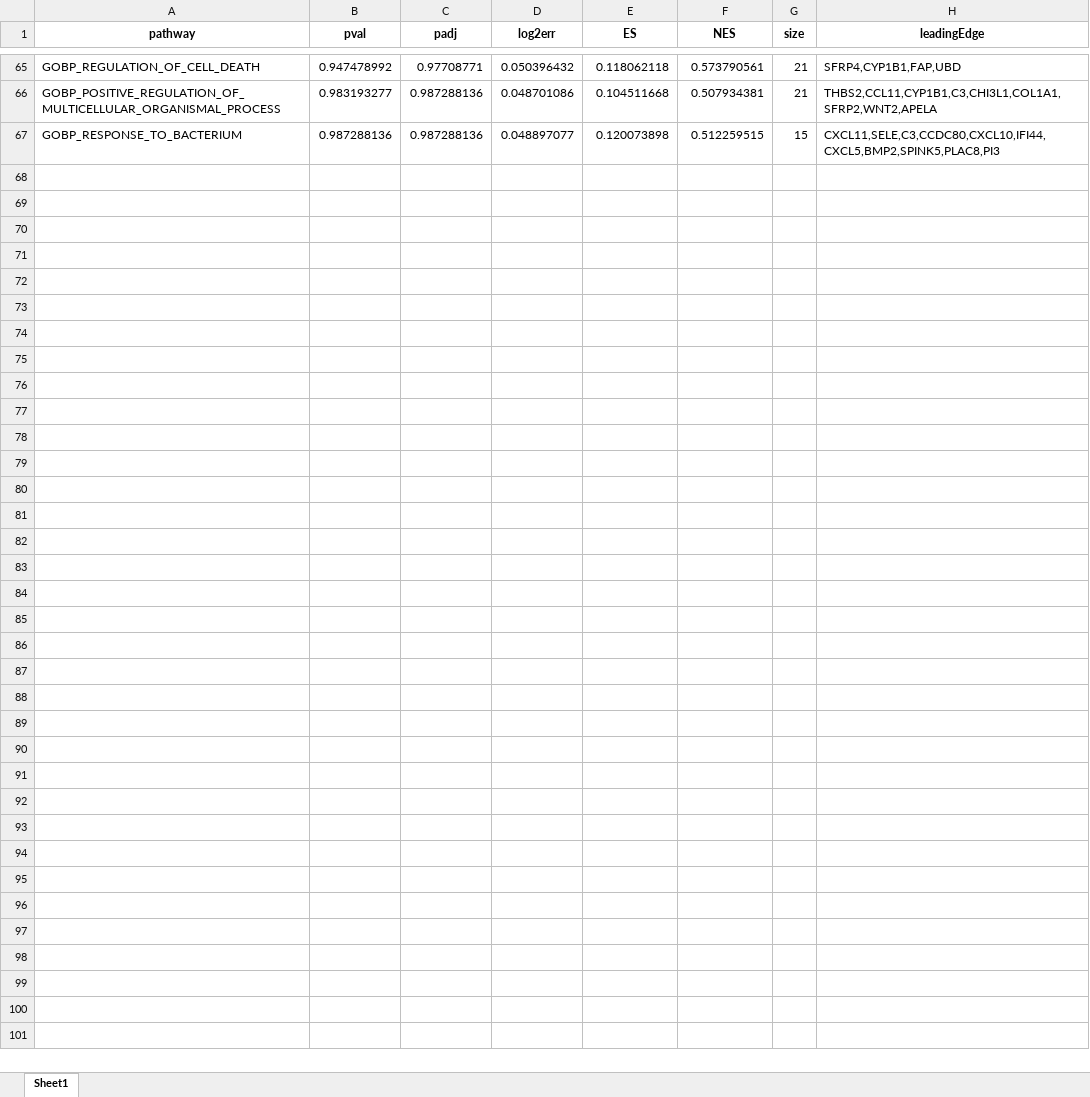
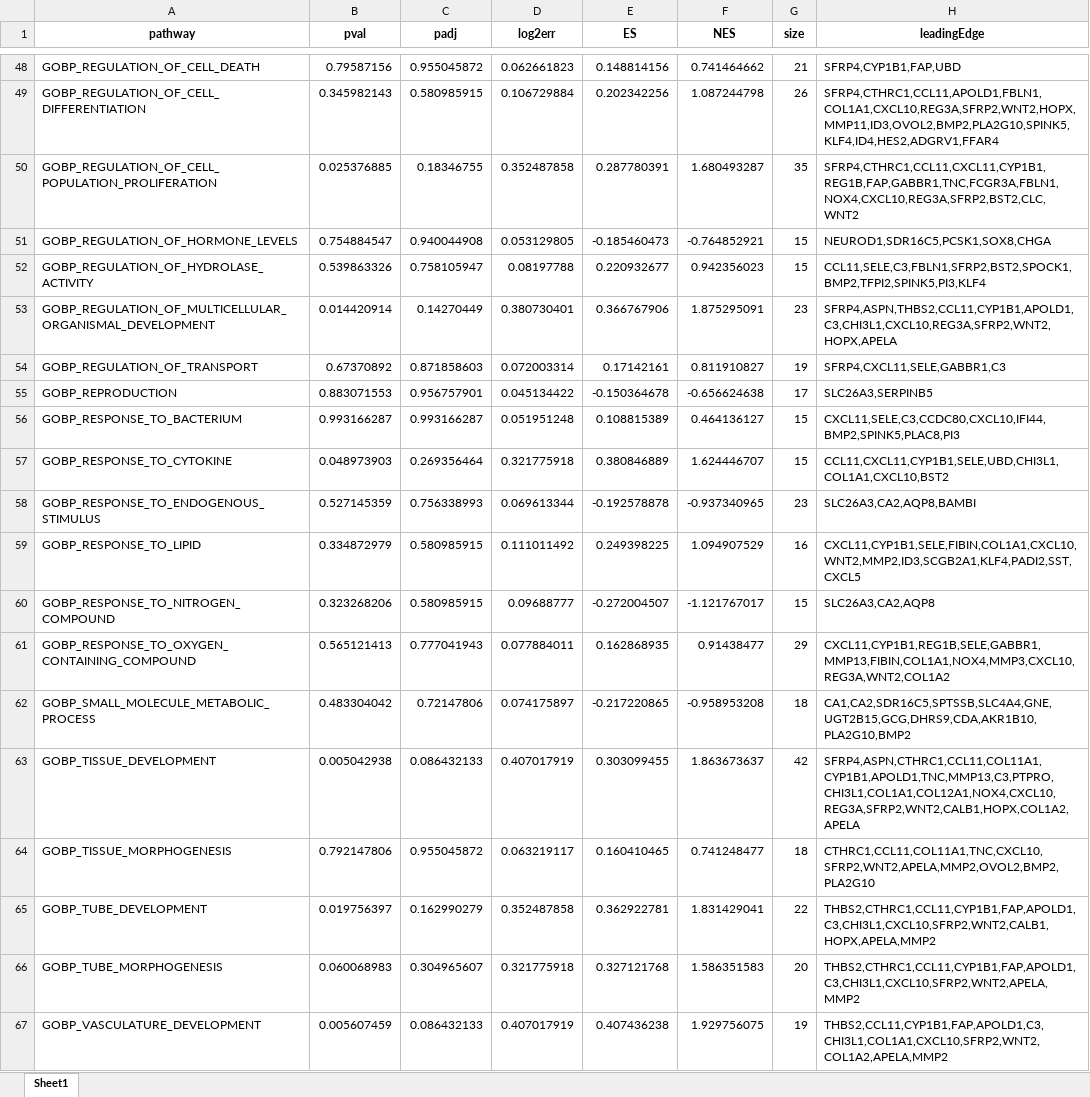
Before and after one commit to Yanan-zh/Computational-Precision-Medicine, an Excel workbook: results/fgsea_R_pre_vs_post.xlsx, sheet Sheet1, drawn as a sheet; only a part is shown, gaps mark what is left out; values as stored, in another font and other column widths than the file's, no borders; removed rows and columns are numbered as before the commit, all else as after; the diff covers the shown part only; the diff names each change by its address in the sheet, - before the commit and + after, or states it on an @@ line.

Commit message:
update fgsea results

```diff
--- a/results/fgsea_R_pre_vs_post.xlsx (sheet Sheet1)
+++ b/results/fgsea_R_pre_vs_post.xlsx (sheet Sheet1)
-B48 (pval): 0.947478992
+B48 (pval): 0.79587156
-C48 (padj): 0.97708771
+C48 (padj): 0.955045872
-D48 (log2err): 0.050396432
+D48 (log2err): 0.062661823
-E48 (ES): 0.118062118
+E48 (ES): 0.148814156
-F48 (NES): 0.573790561
+F48 (NES): 0.741464662
-row 66: GOBP_POSITIVE_REGULATION_OF_MULTICELLULAR_ORGANISMAL_PROCESS | 0.983193277 | 0.987288136 | 0.048701086 | 0.104511668 | 0.507934381 | 21 | THBS2,CCL11,CYP1B1,C3,CHI3L1,COL1A1,SFRP2,WNT2,APELA
+row 49: GOBP_REGULATION_OF_CELL_DIFFERENTIATION | 0.345982143 | 0.580985915 | 0.106729884 | 0.202342256 | 1.087244798 | 26 | SFRP4,CTHRC1,CCL11,APOLD1,FBLN1,COL1A1,CXCL10,REG3A,SFRP2,WNT2,HOPX,MMP11,ID3,OVOL2,BMP2,PLA2G10,SPINK5,KLF4,ID4,HES2,ADGRV1,FFAR4
+row 50: GOBP_REGULATION_OF_CELL_POPULATION_PROLIFERATION | 0.025376885 | 0.18346755 | 0.352487858 | 0.287780391 | 1.680493287 | 35 | SFRP4,CTHRC1,CCL11,CXCL11,CYP1B1,REG1B,FAP,GABBR1,TNC,FCGR3A,FBLN1,NOX4,CXCL10,REG3A,SFRP2,BST2,CLC,WNT2
+row 51: GOBP_REGULATION_OF_HORMONE_LEVELS | 0.754884547 | 0.940044908 | 0.053129805 | -0.185460473 | -0.764852921 | 15 | NEUROD1,SDR16C5,PCSK1,SOX8,CHGA
+row 52: GOBP_REGULATION_OF_HYDROLASE_ACTIVITY | 0.539863326 | 0.758105947 | 0.08197788 | 0.220932677 | 0.942356023 | 15 | CCL11,SELE,C3,FBLN1,SFRP2,BST2,SPOCK1,BMP2,TFPI2,SPINK5,PI3,KLF4
+row 53: GOBP_REGULATION_OF_MULTICELLULAR_ORGANISMAL_DEVELOPMENT | 0.014420914 | 0.14270449 | 0.380730401 | 0.366767906 | 1.875295091 | 23 | SFRP4,ASPN,THBS2,CCL11,CYP1B1,APOLD1,C3,CHI3L1,CXCL10,REG3A,SFRP2,WNT2,HOPX,APELA
+row 54: GOBP_REGULATION_OF_TRANSPORT | 0.67370892 | 0.871858603 | 0.072003314 | 0.17142161 | 0.811910827 | 19 | SFRP4,CXCL11,SELE,GABBR1,C3
+row 55: GOBP_REPRODUCTION | 0.883071553 | 0.956757901 | 0.045134422 | -0.150364678 | -0.656624638 | 17 | SLC26A3,SERPINB5
-B56 (pval): 0.987288136
+B56 (pval): 0.993166287
-C56 (padj): 0.987288136
+C56 (padj): 0.993166287
-D56 (log2err): 0.048897077
+D56 (log2err): 0.051951248
-E56 (ES): 0.120073898
+E56 (ES): 0.108815389
-F56 (NES): 0.512259515
+F56 (NES): 0.464136127
-H56 (leadingEdge): CXCL11,SELE,C3,CCDC80,CXCL10,IFI44,CXCL5,BMP2,SPINK5,PLAC8,PI3
+H56 (leadingEdge): CXCL11,SELE,C3,CCDC80,CXCL10,IFI44,BMP2,SPINK5,PLAC8,PI3
+row 57: GOBP_RESPONSE_TO_CYTOKINE | 0.048973903 | 0.269356464 | 0.321775918 | 0.380846889 | 1.624446707 | 15 | CCL11,CXCL11,CYP1B1,SELE,UBD,CHI3L1,COL1A1,CXCL10,BST2
+row 58: GOBP_RESPONSE_TO_ENDOGENOUS_STIMULUS | 0.527145359 | 0.756338993 | 0.069613344 | -0.192578878 | -0.937340965 | 23 | SLC26A3,CA2,AQP8,BAMBI
+row 59: GOBP_RESPONSE_TO_LIPID | 0.334872979 | 0.580985915 | 0.111011492 | 0.249398225 | 1.094907529 | 16 | CXCL11,CYP1B1,SELE,FIBIN,COL1A1,CXCL10,WNT2,MMP2,ID3,SCGB2A1,KLF4,PADI2,SST,CXCL5
+row 60: GOBP_RESPONSE_TO_NITROGEN_COMPOUND | 0.323268206 | 0.580985915 | 0.09688777 | -0.272004507 | -1.121767017 | 15 | SLC26A3,CA2,AQP8
+row 61: GOBP_RESPONSE_TO_OXYGEN_CONTAINING_COMPOUND | 0.565121413 | 0.777041943 | 0.077884011 | 0.162868935 | 0.91438477 | 29 | CXCL11,CYP1B1,REG1B,SELE,GABBR1,MMP13,FIBIN,COL1A1,NOX4,MMP3,CXCL10,REG3A,WNT2,COL1A2
+row 62: GOBP_SMALL_MOLECULE_METABOLIC_PROCESS | 0.483304042 | 0.72147806 | 0.074175897 | -0.217220865 | -0.958953208 | 18 | CA1,CA2,SDR16C5,SPTSSB,SLC4A4,GNE,UGT2B15,GCG,DHRS9,CDA,AKR1B10,PLA2G10,BMP2
+row 63: GOBP_TISSUE_DEVELOPMENT | 0.005042938 | 0.086432133 | 0.407017919 | 0.303099455 | 1.863673637 | 42 | SFRP4,ASPN,CTHRC1,CCL11,COL11A1,CYP1B1,APOLD1,TNC,MMP13,C3,PTPRO,CHI3L1,COL1A1,COL12A1,NOX4,CXCL10,REG3A,SFRP2,WNT2,CALB1,HOPX,COL1A2,APELA
+row 64: GOBP_TISSUE_MORPHOGENESIS | 0.792147806 | 0.955045872 | 0.063219117 | 0.160410465 | 0.741248477 | 18 | CTHRC1,CCL11,COL11A1,TNC,CXCL10,SFRP2,WNT2,APELA,MMP2,OVOL2,BMP2,PLA2G10
+row 65: GOBP_TUBE_DEVELOPMENT | 0.019756397 | 0.162990279 | 0.352487858 | 0.362922781 | 1.831429041 | 22 | THBS2,CTHRC1,CCL11,CYP1B1,FAP,APOLD1,C3,CHI3L1,CXCL10,SFRP2,WNT2,CALB1,HOPX,APELA,MMP2
+row 66: GOBP_TUBE_MORPHOGENESIS | 0.060068983 | 0.304965607 | 0.321775918 | 0.327121768 | 1.586351583 | 20 | THBS2,CTHRC1,CCL11,CYP1B1,FAP,APOLD1,C3,CHI3L1,CXCL10,SFRP2,WNT2,APELA,MMP2
+row 67: GOBP_VASCULATURE_DEVELOPMENT | 0.005607459 | 0.086432133 | 0.407017919 | 0.407436238 | 1.929756075 | 19 | THBS2,CCL11,CYP1B1,FAP,APOLD1,C3,CHI3L1,COL1A1,CXCL10,SFRP2,WNT2,COL1A2,APELA,MMP2
```
Also changed, not shown: 35 added rows, 52 removed rows and 59 edited cells elsewhere in this sheet, results/fgsea_NR_pre_vs_post.xlsx, results/fgsea_pre_R_vs_NR.xlsx, 4 other files.
